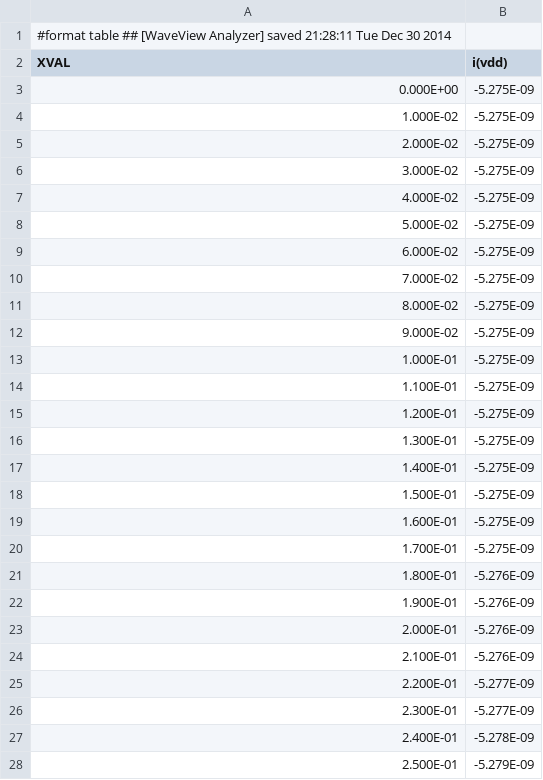
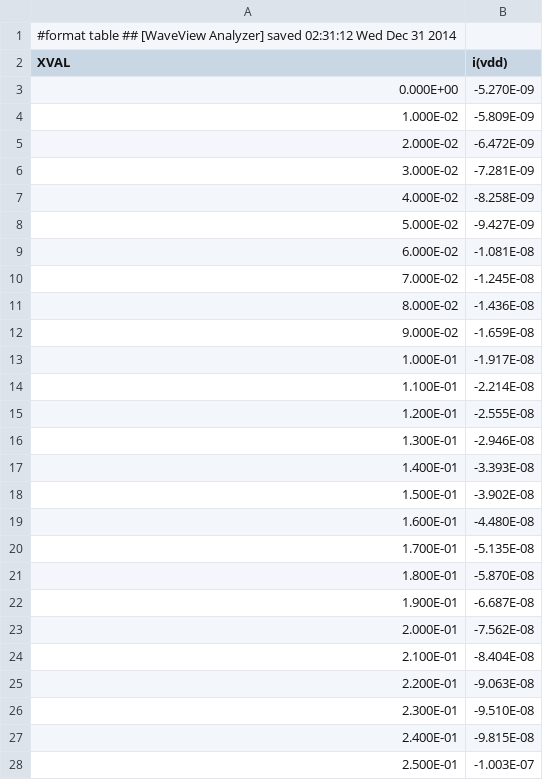
Before and after one commit to jbolling-zz/VLSI-Final-Project, a CSV file: NMOSSleep.csv, drawn as a sheet; only a part is shown; the diff covers the shown part only.

```diff
--- a/NMOSSleep.csv
+++ b/NMOSSleep.csv
@@ -1,28 +1,28 @@
-#format table ## [WaveView Analyzer] saved 21:28:11 Tue Dec 30 2014
+#format table ## [WaveView Analyzer] saved 02:31:12 Wed Dec 31 2014
 XVAL ,i(vdd)
- 0.000E+00 ,-5.275E-09
- 1.000E-02 ,-5.275E-09
- 2.000E-02 ,-5.275E-09
- 3.000E-02 ,-5.275E-09
- 4.000E-02 ,-5.275E-09
- 5.000E-02 ,-5.275E-09
- 6.000E-02 ,-5.275E-09
- 7.000E-02 ,-5.275E-09
- 8.000E-02 ,-5.275E-09
- 9.000E-02 ,-5.275E-09
- 1.000E-01 ,-5.275E-09
- 1.100E-01 ,-5.275E-09
- 1.200E-01 ,-5.275E-09
- 1.300E-01 ,-5.275E-09
- 1.400E-01 ,-5.275E-09
- 1.500E-01 ,-5.275E-09
- 1.600E-01 ,-5.275E-09
- 1.700E-01 ,-5.275E-09
- 1.800E-01 ,-5.276E-09
- 1.900E-01 ,-5.276E-09
- 2.000E-01 ,-5.276E-09
- 2.100E-01 ,-5.276E-09
- 2.200E-01 ,-5.277E-09
- 2.300E-01 ,-5.277E-09
- 2.400E-01 ,-5.278E-09
- 2.500E-01 ,-5.279E-09
+ 0.000E+00 ,-5.270E-09
+ 1.000E-02 ,-5.809E-09
+ 2.000E-02 ,-6.472E-09
+ 3.000E-02 ,-7.281E-09
+ 4.000E-02 ,-8.258E-09
+ 5.000E-02 ,-9.427E-09
+ 6.000E-02 ,-1.081E-08
+ 7.000E-02 ,-1.245E-08
+ 8.000E-02 ,-1.436E-08
+ 9.000E-02 ,-1.659E-08
+ 1.000E-01 ,-1.917E-08
+ 1.100E-01 ,-2.214E-08
+ 1.200E-01 ,-2.555E-08
+ 1.300E-01 ,-2.946E-08
+ 1.400E-01 ,-3.393E-08
+ 1.500E-01 ,-3.902E-08
+ 1.600E-01 ,-4.480E-08
+ 1.700E-01 ,-5.135E-08
+ 1.800E-01 ,-5.870E-08
+ 1.900E-01 ,-6.687E-08
+ 2.000E-01 ,-7.562E-08
+ 2.100E-01 ,-8.404E-08
+ 2.200E-01 ,-9.063E-08
+ 2.300E-01 ,-9.510E-08
+ 2.400E-01 ,-9.815E-08
+ 2.500E-01 ,-1.003E-07
```
Also changed, not shown: 54 edited cells elsewhere in this file, CNFETSleep.csv, NoSleep.csv.
